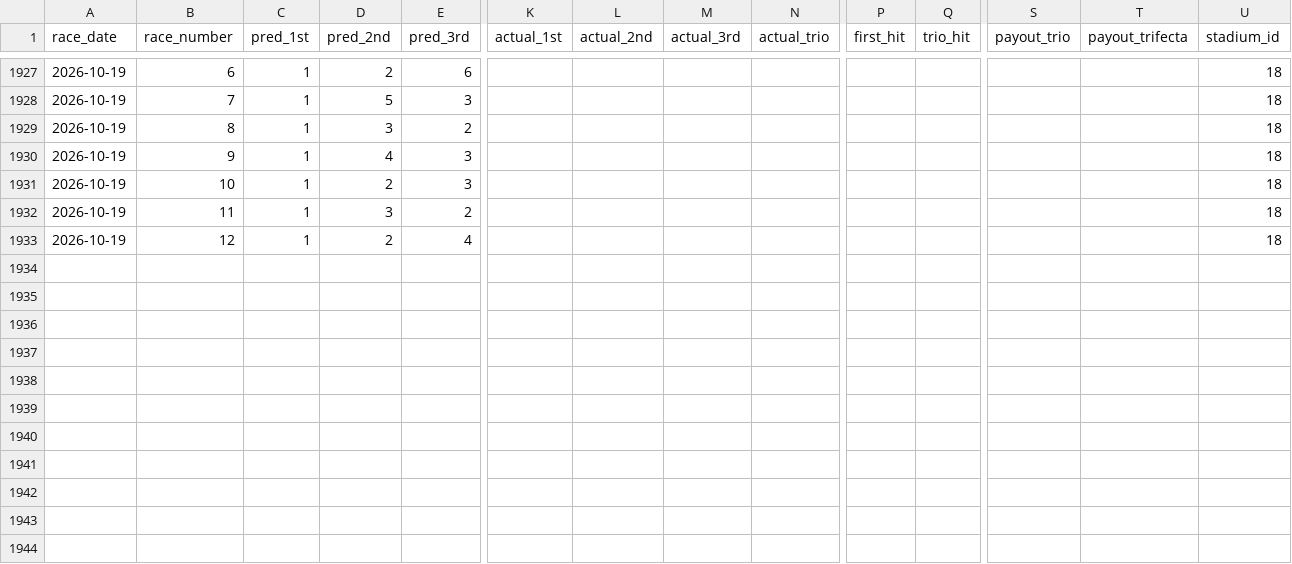
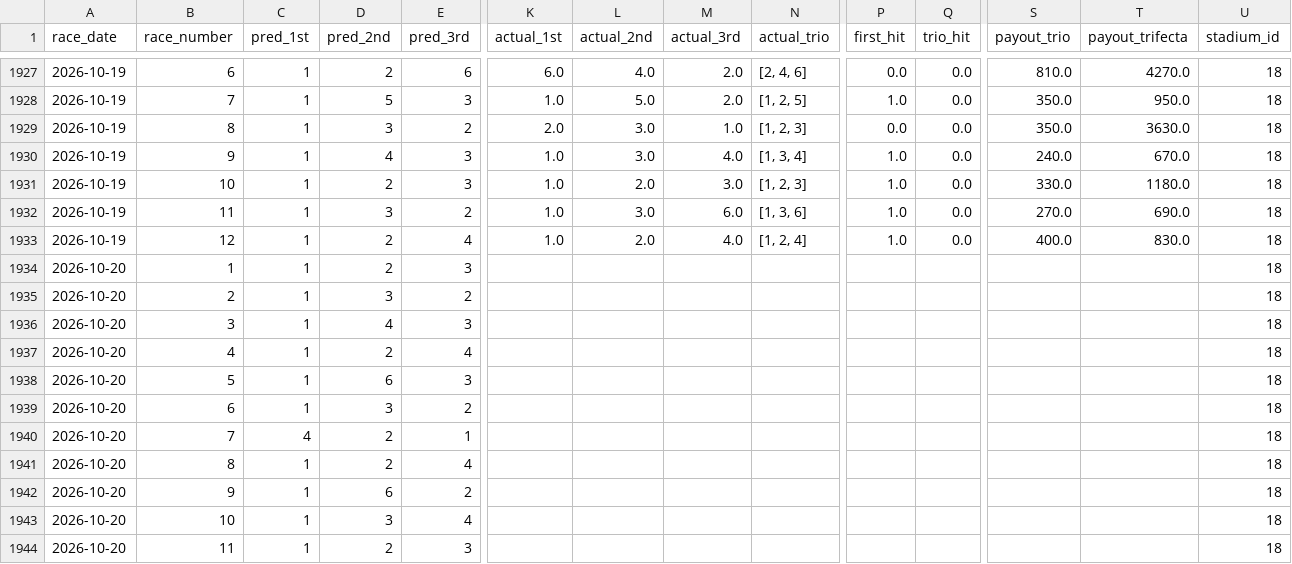
Before and after one commit to polipoli0401/predict-boatrace, a CSV file: prediction_history.csv, drawn as a sheet; only a part is shown, gaps mark what is left out; addresses are those after the commit; rows hold the shown columns only; the diff covers the shown part only; the diff names each change by its address in the sheet, - before the commit and + after, or states it on an @@ line.

```diff
--- a/prediction_history.csv
+++ b/prediction_history.csv
-K1927 (actual_1st): (empty)
+K1927 (actual_1st): 6.0
-L1927 (actual_2nd): (empty)
+L1927 (actual_2nd): 4.0
-M1927:M1928 (actual_3rd): (empty)
+M1927:M1928 (actual_3rd): 2.0
-N1927 (actual_trio): (empty)
+N1927 (actual_trio): [2, 4, 6]
-P1927 (first_hit): (empty)
+P1927 (first_hit): 0.0
-Q1927:Q1928 (trio_hit): (empty)
+Q1927:Q1928 (trio_hit): 0.0
-S1927 (payout_trio): (empty)
+S1927 (payout_trio): 810.0
-T1927 (payout_trifecta): (empty)
+T1927 (payout_trifecta): 4270.0
-K1928 (actual_1st): (empty)
+K1928 (actual_1st): 1.0
-L1928 (actual_2nd): (empty)
+L1928 (actual_2nd): 5.0
-N1928 (actual_trio): (empty)
+N1928 (actual_trio): [1, 2, 5]
-P1928 (first_hit): (empty)
+P1928 (first_hit): 1.0
-S1928 (payout_trio): (empty)
+S1928 (payout_trio): 350.0
-T1928 (payout_trifecta): (empty)
+T1928 (payout_trifecta): 950.0
+row 1929: 2026-10-19 | 8 | 1 | 3 | 2 | 2.0 | 3.0 | 1.0 | [1, 2, 3] | 0.0 | 0.0 | 350.0 | 3630.0 | 18
+row 1930: 2026-10-19 | 9 | 1 | 4 | 3 | 1.0 | 3.0 | 4.0 | [1, 3, 4] | 1.0 | 0.0 | 240.0 | 670.0 | 18
+row 1931: 2026-10-19 | 10 | 1 | 2 | 3 | 1.0 | 2.0 | 3.0 | [1, 2, 3] | 1.0 | 0.0 | 330.0 | 1180.0 | 18
+row 1932: 2026-10-19 | 11 | 1 | 3 | 2 | 1.0 | 3.0 | 6.0 | [1, 3, 6] | 1.0 | 0.0 | 270.0 | 690.0 | 18
+row 1933: 2026-10-19 | 12 | 1 | 2 | 4 | 1.0 | 2.0 | 4.0 | [1, 2, 4] | 1.0 | 0.0 | 400.0 | 830.0 | 18
+row 1934: 2026-10-20 | 1 | 1 | 2 | 3 |  |  |  |  |  |  |  |  | 18
-A1935:A1937 (race_date): 2026-10-19
+A1935:A1937 (race_date): 2026-10-20
-B1935 (race_number): 8
+B1935 (race_number): 2
-B1936 (race_number): 9
+B1936 (race_number): 3
-B1937 (race_number): 10
+B1937 (race_number): 4
-E1937 (pred_3rd): 3
+E1937 (pred_3rd): 4
+row 1938: 2026-10-20 | 5 | 1 | 6 | 3 |  |  |  |  |  |  |  |  | 18
-A1939 (race_date): 2026-10-19
+A1939 (race_date): 2026-10-20
-B1939 (race_number): 11
+B1939 (race_number): 6
+row 1940: 2026-10-20 | 7 | 4 | 2 | 1 |  |  |  |  |  |  |  |  | 18
-A1941 (race_date): 2026-10-19
+A1941 (race_date): 2026-10-20
-B1941 (race_number): 12
+B1941 (race_number): 8
+row 1942: 2026-10-20 | 9 | 1 | 6 | 2 |  |  |  |  |  |  |  |  | 18
+row 1943: 2026-10-20 | 10 | 1 | 3 | 4 |  |  |  |  |  |  |  |  | 18
+row 1944: 2026-10-20 | 11 | 1 | 2 | 3 |  |  |  |  |  |  |  |  | 18
```
Also changed, not shown: 1 added row and 40 edited cells elsewhere in this file, 1 other file.
